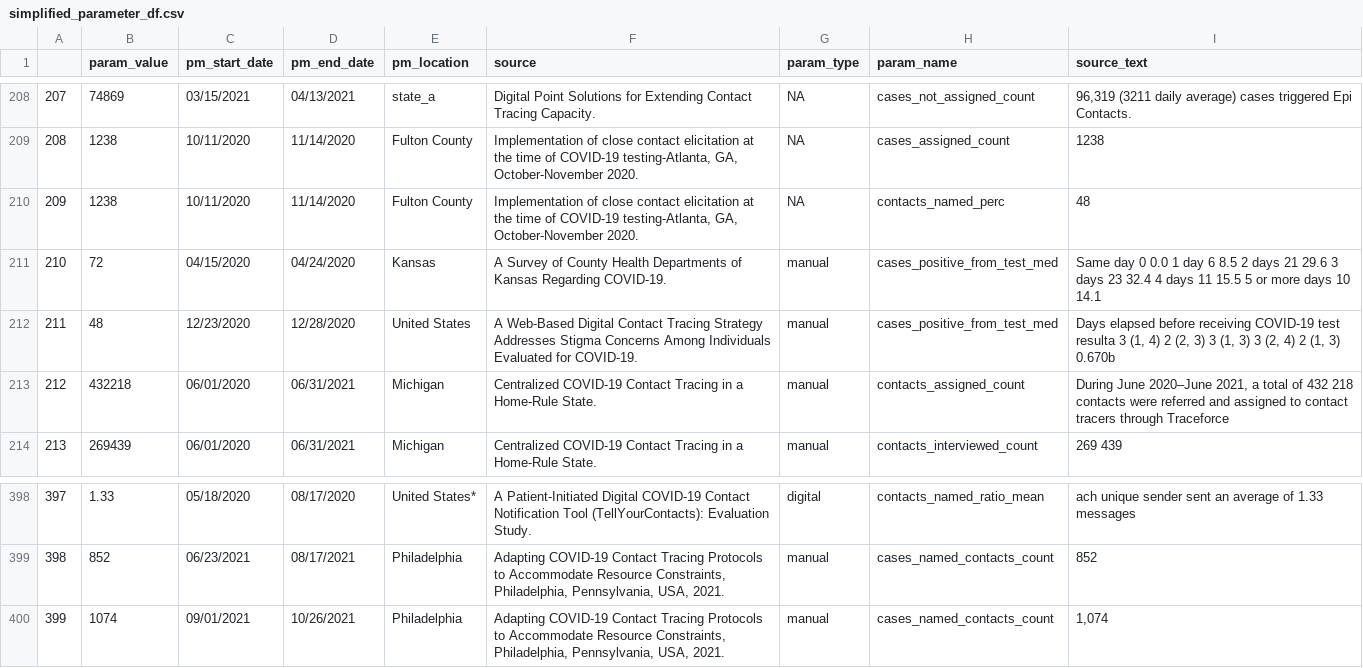
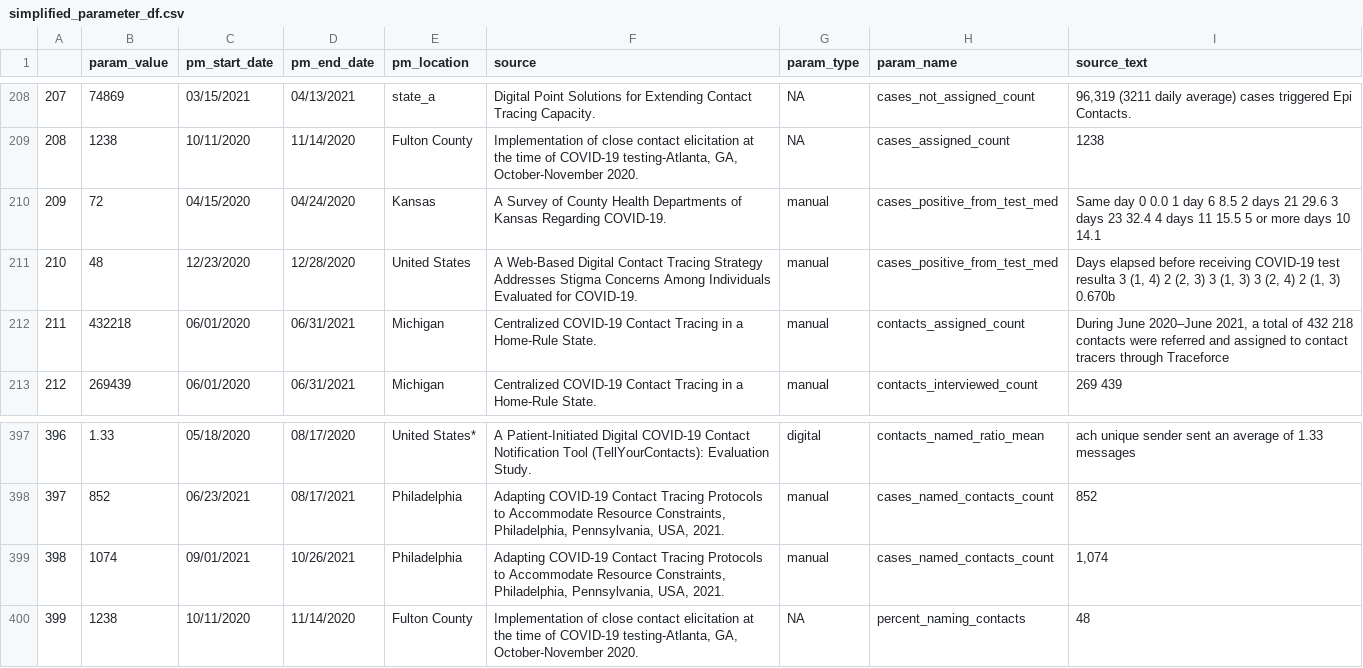
Before and after one commit to adam-s-elder/DEN_future, a CSV file: data_extraction/zotero_sql_querry/output/simplified_parameter_df.csv, drawn as a sheet; only a part is shown, gaps mark what is left out; removed rows and columns are numbered as before the commit, all else as after; the diff names each change by its address in the sheet, - before the commit and + after, or states it on an @@ line.

```diff
--- a/data_extraction/zotero_sql_querry/output/simplified_parameter_df.csv
+++ b/data_extraction/zotero_sql_querry/output/simplified_parameter_df.csv
-row 210: 209 | 1238 | 10/11/2020 | 11/14/2020 | Fulton County | Implementation of close contact elicitation at the time of COVID-19 testing-Atlanta, GA, October-November 2020. | NA | contacts_named_perc | 48
@@ column A renumbered between rows 210 and 399 @@
+row 400: 399 | 1238 | 10/11/2020 | 11/14/2020 | Fulton County | Implementation of close contact elicitation at the time of COVID-19 testing-Atlanta, GA, October-November 2020. | NA | percent_naming_contacts | 48
```
Also changed, not shown: data_extraction/zotero_sql_querry/output/full_parameter_df.csv.
